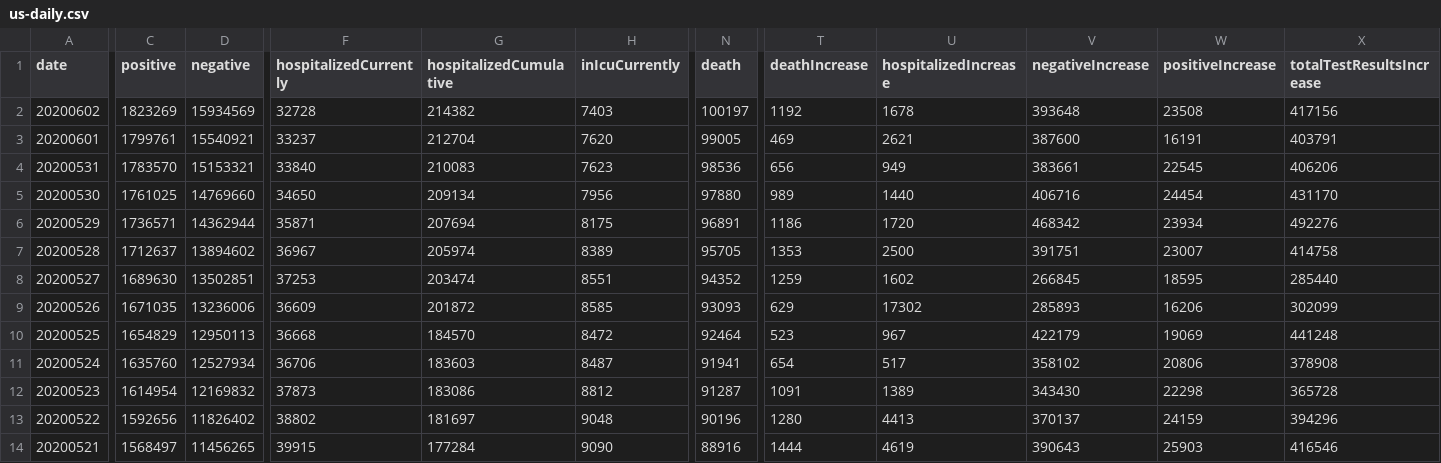
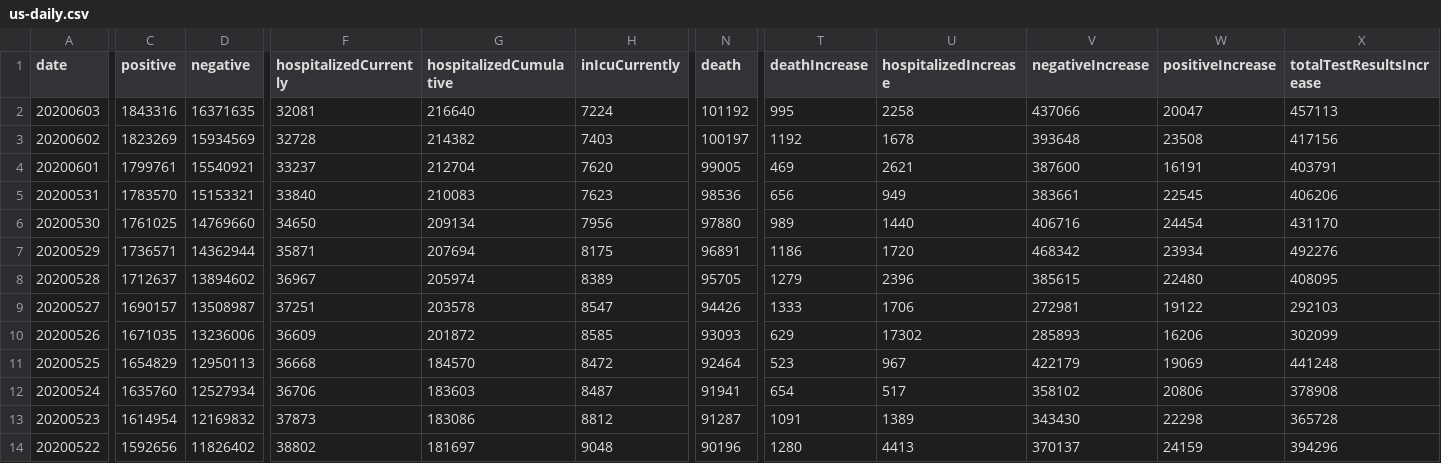
Before and after one commit to danap/ajqvue-covid19-tracking-db, a CSV file: data/us-daily/us-daily.csv, drawn as a sheet; only a part is shown, gaps mark what is left out; the shorter side is filled out with more unchanged rows; addresses are those after the commit; rows hold the shown columns only; the diff covers the shown part only; the diff names each change by its address in the sheet, - before the commit and + after, or states it on an @@ line.

```diff
--- a/data/us-daily/us-daily.csv
+++ b/data/us-daily/us-daily.csv
+row 2: 20200603 | 1843316 | 16371635 | 32081 | 216640 | 7224 | 101192 | 995 | 2258 | 437066 | 20047 | 457113
-T8 (deathIncrease): 1353
+T8 (deathIncrease): 1279
-U8 (hospitalizedIncrease): 2500
+U8 (hospitalizedIncrease): 2396
-V8 (negativeIncrease): 391751
+V8 (negativeIncrease): 385615
-W8 (positiveIncrease): 23007
+W8 (positiveIncrease): 22480
-X8 (totalTestResultsIncrease): 414758
+X8 (totalTestResultsIncrease): 408095
-C9 (positive): 1689630
+C9 (positive): 1690157
-D9 (negative): 13502851
+D9 (negative): 13508987
-F9 (hospitalizedCurrently): 37253
+F9 (hospitalizedCurrently): 37251
-G9 (hospitalizedCumulative): 203474
+G9 (hospitalizedCumulative): 203578
-H9 (inIcuCurrently): 8551
+H9 (inIcuCurrently): 8547
-N9 (death): 94352
+N9 (death): 94426
-T9 (deathIncrease): 1259
+T9 (deathIncrease): 1333
-U9 (hospitalizedIncrease): 1602
+U9 (hospitalizedIncrease): 1706
-V9 (negativeIncrease): 266845
+V9 (negativeIncrease): 272981
-W9 (positiveIncrease): 18595
+W9 (positiveIncrease): 19122
-X9 (totalTestResultsIncrease): 285440
+X9 (totalTestResultsIncrease): 292103
```
Also changed, not shown: 5 edited cells elsewhere in this file, data/states-daily/states-daily-01.csv, data/us-daily/us-daily-01.csv, 2 other files.
